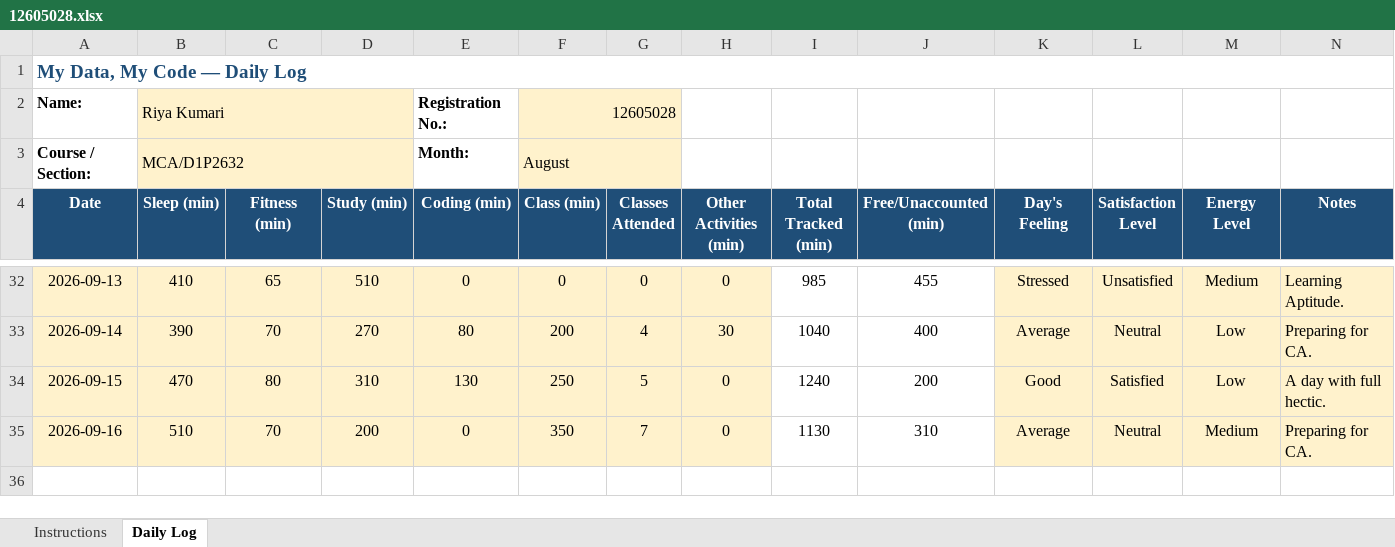
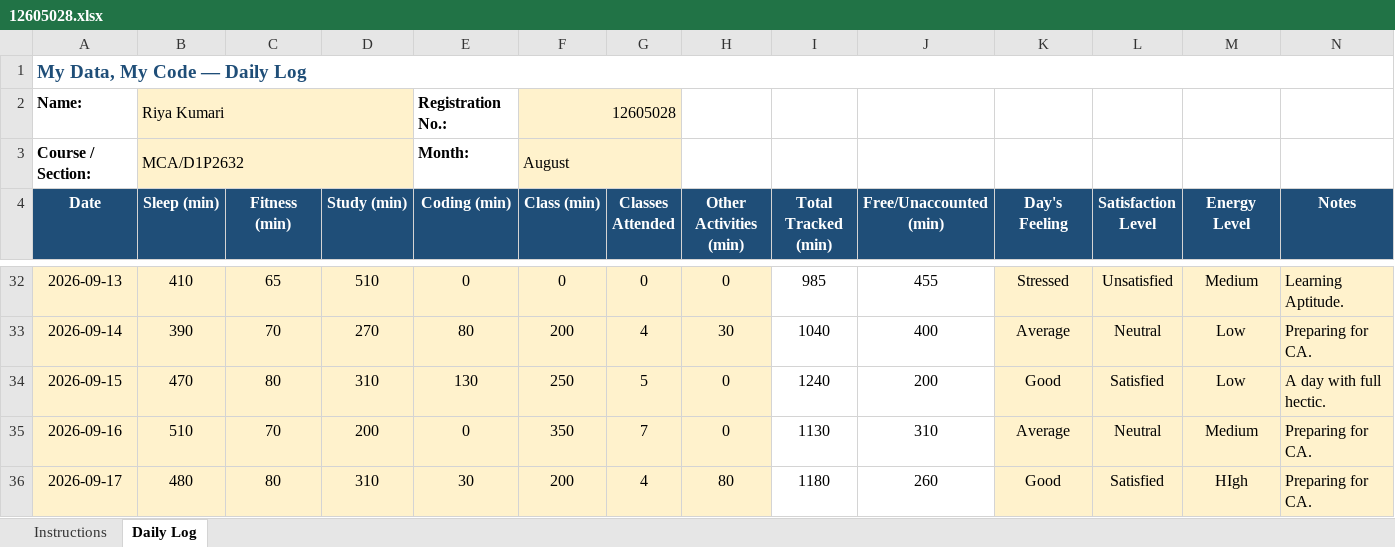
Before and after one commit to RiyaKumari2602/cap776, an Excel workbook: 12605028.xlsx, sheet Daily Log, drawn as a sheet; only a part is shown, gaps mark what is left out; values as stored, in another font and other column widths than the file's, no borders; conditional formats not drawn; the diff names each change by its address in the sheet, - before the commit and + after, or states it on an @@ line.

Commit message:
my updated data

```diff
--- a/12605028.xlsx (sheet Daily Log)
+++ b/12605028.xlsx (sheet Daily Log)
+row 36: 2026-09-17 | 480 | 80 | 310 | 30 | 200 | 4 | 80 | 1180 | 260 | Good | Satisfied | HIgh | Preparing for CA.
```
